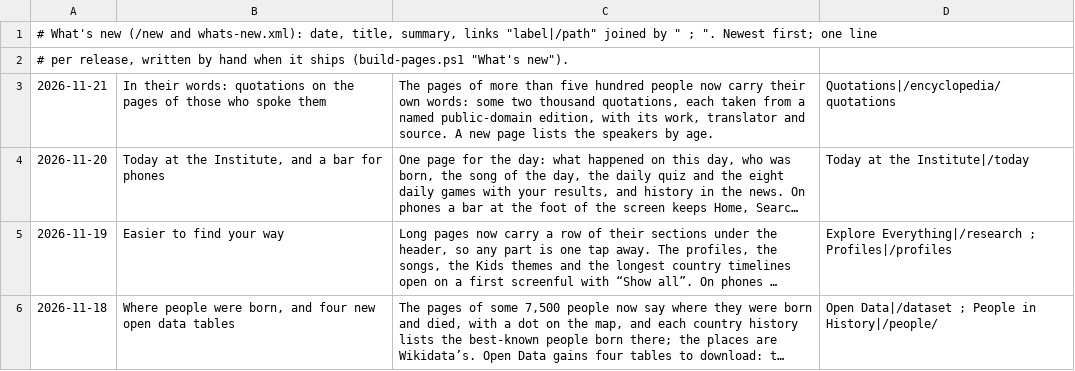
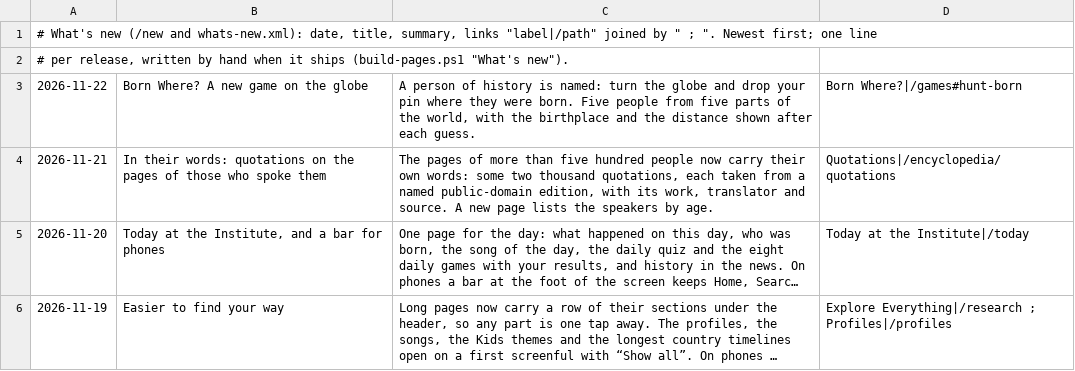
Before and after one commit to FaiyadZaimIshrak/epoch-institute, a TSV file: scripts/whats-new.tsv, drawn as a sheet; only a part is shown; the shorter side is filled out with more unchanged rows; long unchanged cells end in …; the diff names each change by its address in the sheet, - before the commit and + after, or states it on an @@ line.

```diff
--- a/scripts/whats-new.tsv
+++ b/scripts/whats-new.tsv
+row 3: 2026-11-22 | Born Where? A new game on the globe | A person of history is named: turn the globe and drop your pin where they were born. Five people from five parts of the world, with the birthplace and the distance shown after each guess. | Born Where?|/games#hunt-born
```
Also changed, not shown: 22 other files.
